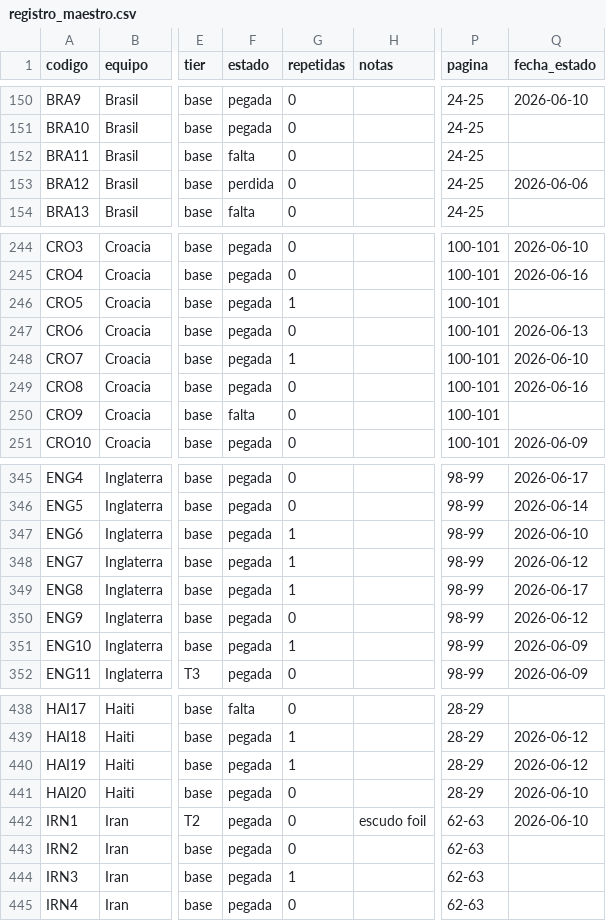
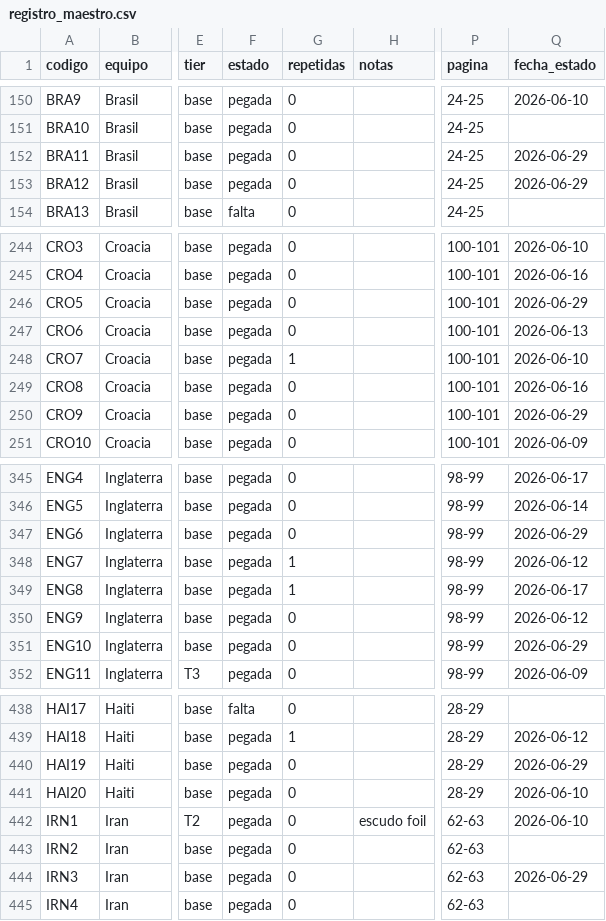
Before and after one commit to BorisTapiaV/album-mundial-2026, a CSV file: registro_maestro.csv, drawn as a sheet; only a part is shown, gaps mark what is left out; the diff covers the shown part only; the diff names each change by its address in the sheet, - before the commit and + after, or states it on an @@ line.

```diff
--- a/registro_maestro.csv
+++ b/registro_maestro.csv
-F152 (estado): falta
+F152 (estado): pegada
-Q152 (fecha_estado): (empty)
+Q152 (fecha_estado): 2026-06-29
-F153 (estado): perdida
+F153 (estado): pegada
-Q153 (fecha_estado): 2026-06-06
+Q153 (fecha_estado): 2026-06-29
-G246 (repetidas): 1
+G246 (repetidas): 0
-Q246 (fecha_estado): (empty)
+Q246 (fecha_estado): 2026-06-29
-F250 (estado): falta
+F250 (estado): pegada
-Q250 (fecha_estado): (empty)
+Q250 (fecha_estado): 2026-06-29
-G347 (repetidas): 1
+G347 (repetidas): 0
-Q347 (fecha_estado): 2026-06-10
+Q347 (fecha_estado): 2026-06-29
-G351 (repetidas): 1
+G351 (repetidas): 0
-Q351 (fecha_estado): 2026-06-09
+Q351 (fecha_estado): 2026-06-29
-G440 (repetidas): 1
+G440 (repetidas): 0
-Q440 (fecha_estado): 2026-06-12
+Q440 (fecha_estado): 2026-06-29
-G444 (repetidas): 1
+G444 (repetidas): 0
-Q444 (fecha_estado): (empty)
+Q444 (fecha_estado): 2026-06-29
```
Also changed, not shown: 37 edited cells elsewhere in this file, coca_cola.csv, 1 other file.
